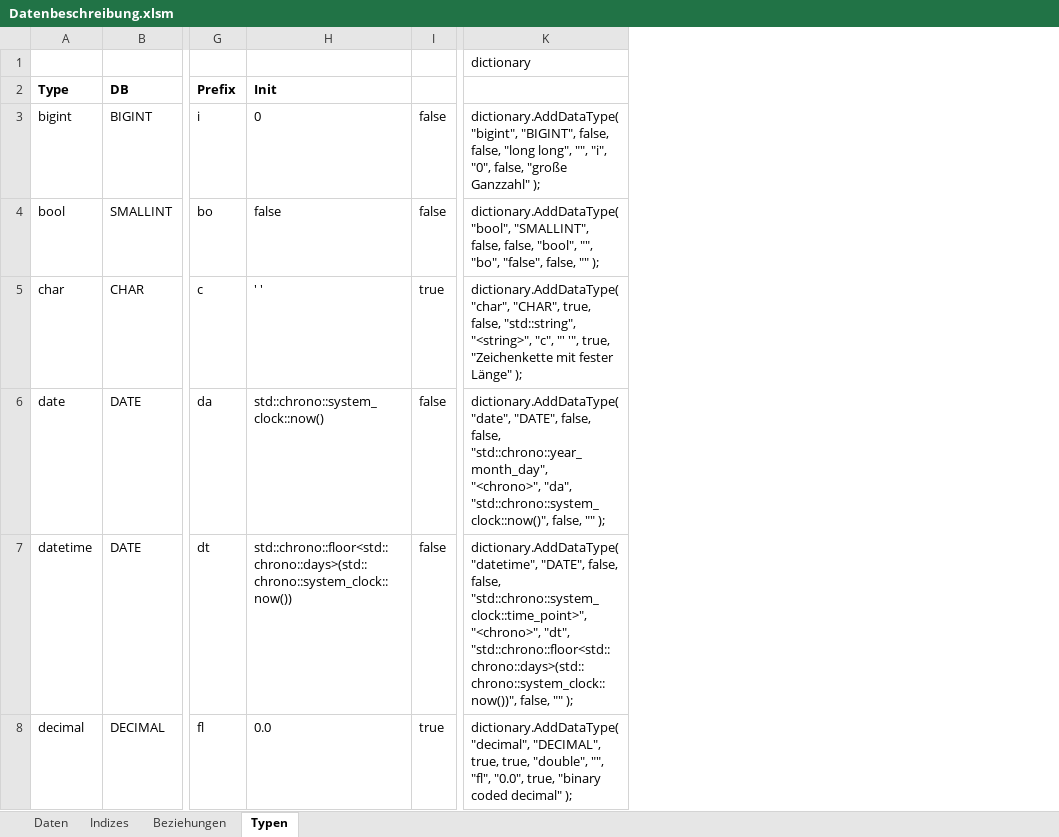
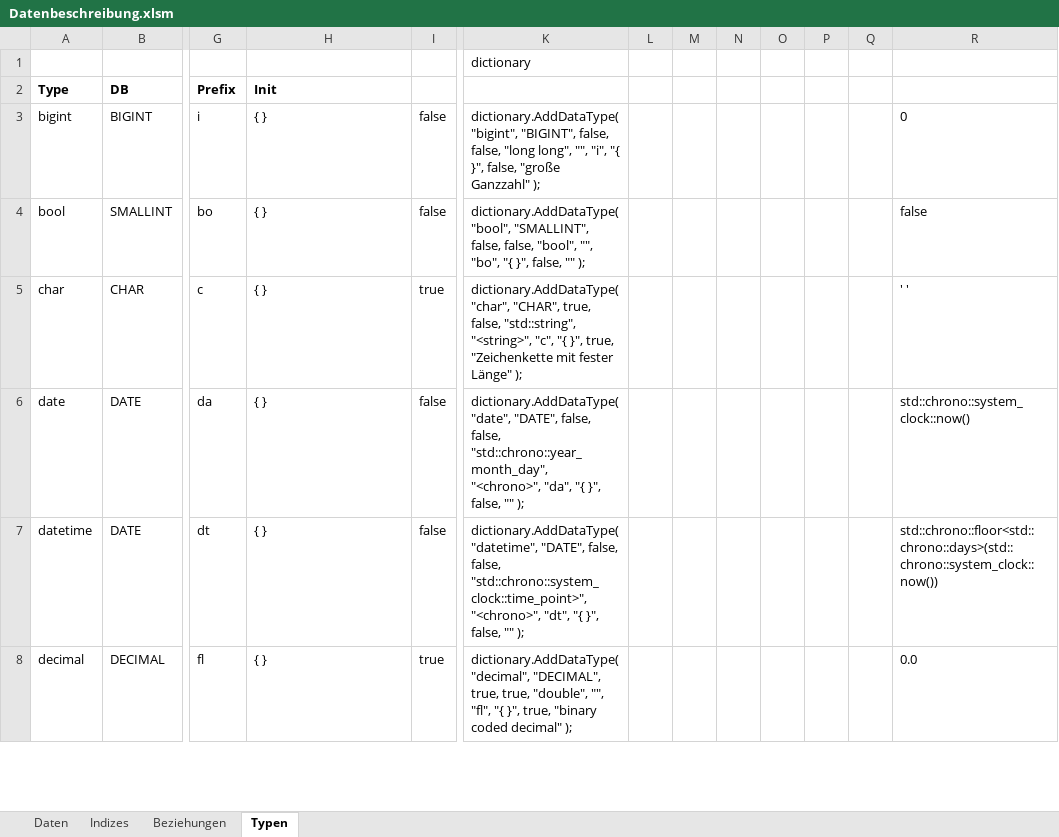
Before and after one commit to adeccscholar/adecc-DataDictionary, an Excel workbook: Docs/Datenbeschreibung.xlsm, sheet Typen, drawn as a sheet; only a part is shown, gaps mark what is left out; values as stored, in another font and other column widths than the file's, no borders; removed rows and columns are numbered as before the commit, all else as after; the diff covers the shown part only; the diff names each change by its address in the sheet, - before the commit and + after, or states it on an @@ line.

Commit message:
some minor corrections, start using std::optional. Additional selectors (std::optional / value) and adjustment of the manipulators

```diff
--- a/Docs/Datenbeschreibung.xlsm (sheet Typen)
+++ b/Docs/Datenbeschreibung.xlsm (sheet Typen)
-column K, rows 1-8: dictionary |  | dictionary.AddDataType("bigint", "BIGINT", false, false, "long long", "", "i", "0", false, "große Ganzzahl" ); | dictionary.AddDataType("bool", "SMALLINT", false, false, "bool", "", "bo", "false", false, "" ); | dictionary.AddDataType("char", "CHAR", true, false, "std::string", "<string>", "c", "' '", true, "Zeichenkette mit fester Länge" ); | dictionary.AddDataType("date", "DATE", false, false, "std::chrono::year_month_day", "<chrono>", "da", "std::chrono::system_clock::now()", false, "" ); | dictionary.AddDataType("datetime", "DATE", false, false, "std::chrono::system_clock::time_point>", "<chrono>", "dt", "std::chrono::floor<std::chrono::days>(std::chrono::system_clock::now())", false, "" ); | dictionary.AddDataType("decimal", "DECIMAL", true, true, "double", "", "fl", "0.0", true, "binary coded decimal" );
+column K, rows 1-8: dictionary |  | dictionary.AddDataType("bigint", "BIGINT", false, false, "long long", "", "i", "{ }", false, "große Ganzzahl" ); | dictionary.AddDataType("bool", "SMALLINT", false, false, "bool", "", "bo", "{ }", false, "" ); | dictionary.AddDataType("char", "CHAR", true, false, "std::string", "<string>", "c", "{ }", true, "Zeichenkette mit fester Länge" ); | dictionary.AddDataType("date", "DATE", false, false, "std::chrono::year_month_day", "<chrono>", "da", "{ }", false, "" ); | dictionary.AddDataType("datetime", "DATE", false, false, "std::chrono::system_clock::time_point>", "<chrono>", "dt", "{ }", false, "" ); | dictionary.AddDataType("decimal", "DECIMAL", true, true, "double", "", "fl", "{ }", true, "binary coded decimal" );
+column L, empty
+column M, empty
+column N, empty
+column O, empty
+column P, empty
+column Q, empty
+column R, rows 3-8: 0 | false | ' ' | std::chrono::system_clock::now() | std::chrono::floor<std::chrono::days>(std::chrono::system_clock::now()) | 0.0
-H3 (Init): 0
+H3 (Init): { }
-H4 (Init): false
+H4 (Init): { }
-H5 (Init): ' '
+H5 (Init): { }
-H6 (Init): std::chrono::system_clock::now()
+H6 (Init): { }
-H7 (Init): std::chrono::floor<std::chrono::days>(std::chrono::system_clock::now())
+H7 (Init): { }
-H8 (Init): 0.0
+H8 (Init): { }
```
Also changed, not shown: 5 edited cells elsewhere in this sheet, 2 other files.
